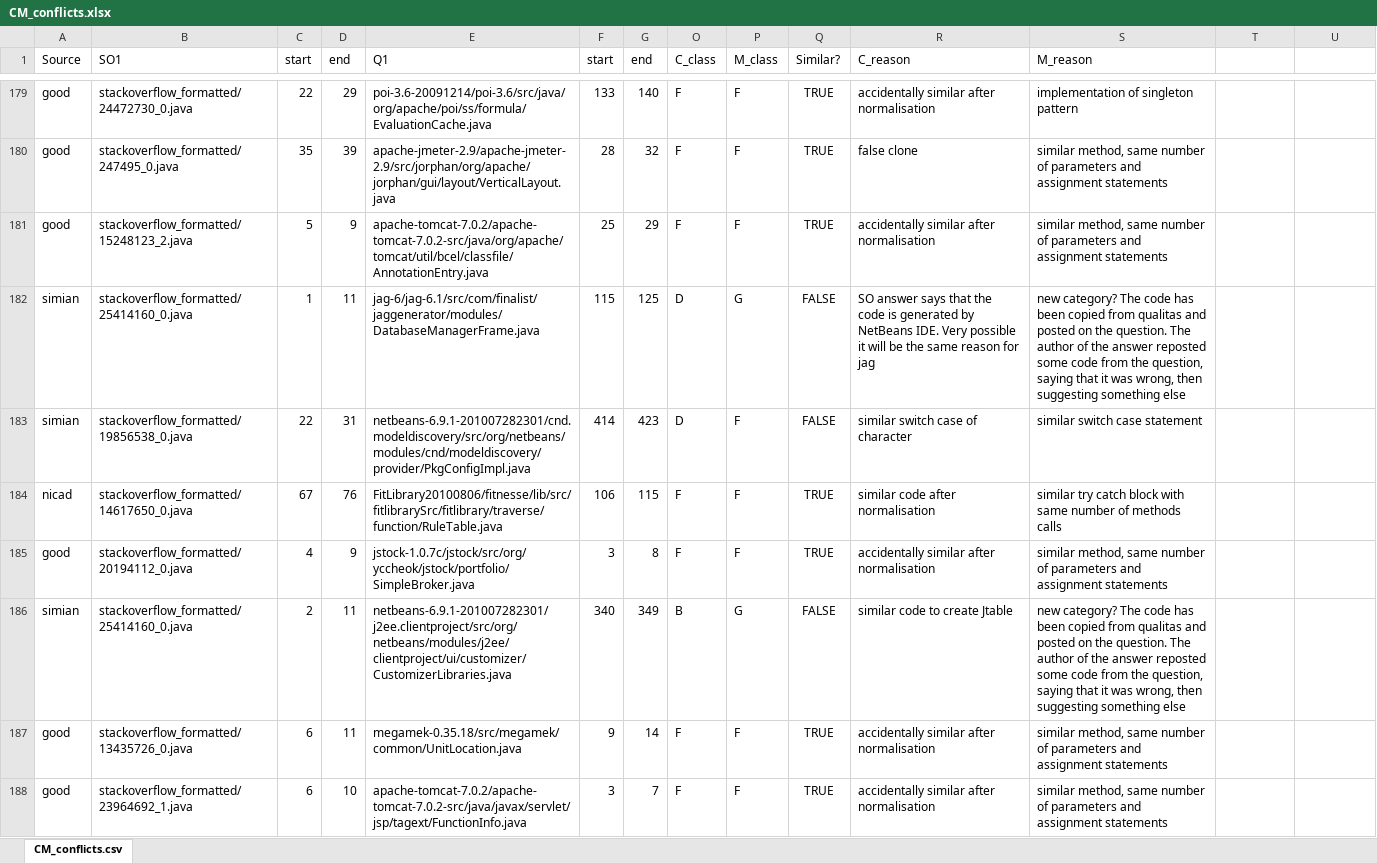
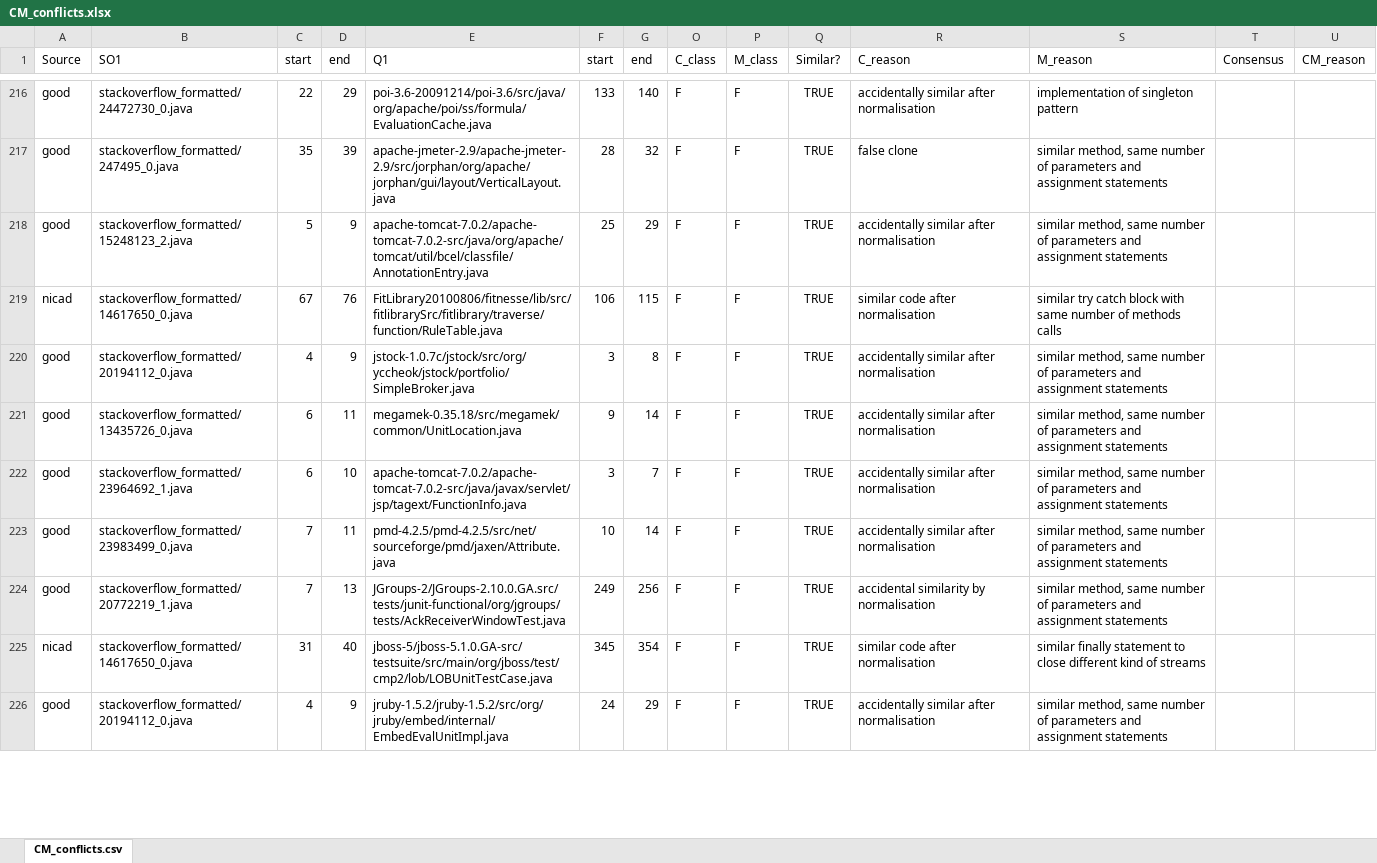
Before and after one commit to cragkhit/StackoverflowChecker, an Excel workbook: clones_validation/CM_conflicts.xlsx, sheet CM_conflicts.csv, drawn as a sheet; only a part is shown, gaps mark what is left out; the shorter side is filled out with more unchanged rows; values as stored, in another font and other column widths than the file's, no borders; conditional formats not drawn; removed rows and columns are numbered as before the commit, all else as after; the diff covers the shown part only; the diff names each change by its address in the sheet, - before the commit and + after, or states it on an @@ line.

Commit message:
Resolving the conflicts of manual investigation (not finished)

```diff
--- a/clones_validation/CM_conflicts.xlsx (sheet CM_conflicts.csv)
+++ b/clones_validation/CM_conflicts.xlsx (sheet CM_conflicts.csv)
-T1: (empty)
+T1: Consensus
-U1: (empty)
+U1: CM_reason
-row 182: simian | stackoverflow_formatted/25414160_0.java | 1 | 11 | jag-6/jag-6.1/src/com/finalist/jaggenerator/modules/DatabaseManagerFrame.java | 115 | 125 | D | G | FALSE | SO answer says that the code is generated by NetBeans IDE. Very possible it will be the same reason for jag | new category? The code has been copied from qualitas and posted on the question. The author of the answer reposted some code from the question, saying that it was wrong, then suggesting something else
-row 183: simian | stackoverflow_formatted/19856538_0.java | 22 | 31 | netbeans-6.9.1-201007282301/cnd.modeldiscovery/src/org/netbeans/modules/cnd/modeldiscovery/provider/PkgConfigImpl.java | 414 | 423 | D | F | FALSE | similar switch case of character | similar switch case statement
-row 186: simian | stackoverflow_formatted/25414160_0.java | 2 | 11 | netbeans-6.9.1-201007282301/j2ee.clientproject/src/org/netbeans/modules/j2ee/clientproject/ui/customizer/CustomizerLibraries.java | 340 | 349 | B | G | FALSE | similar code to create Jtable | new category? The code has been copied from qualitas and posted on the question. The author of the answer reposted some code from the question, saying that it was wrong, then suggesting something else
```
Also changed, not shown: 31 added rows, 28 removed rows and 23 moved rows elsewhere in this sheet, formulas that keep their value, 2 other files.
